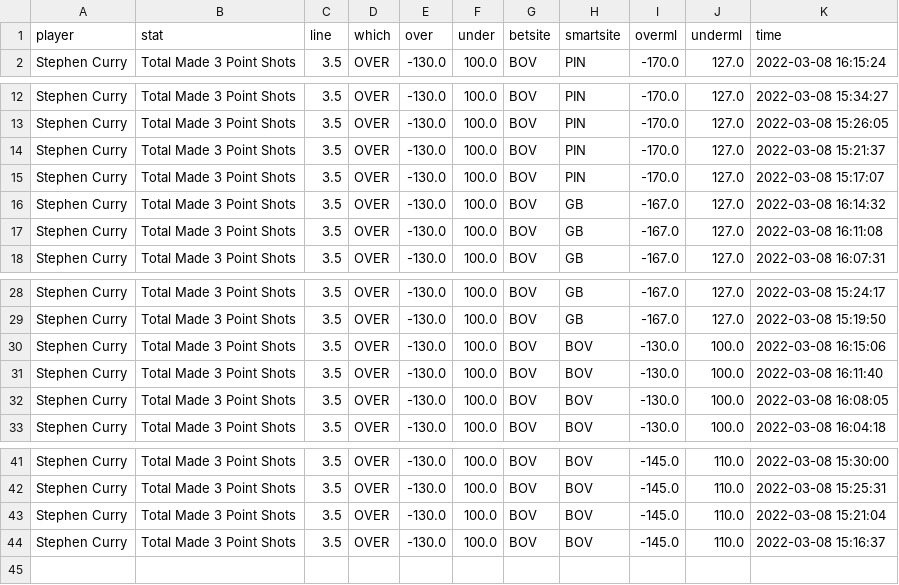
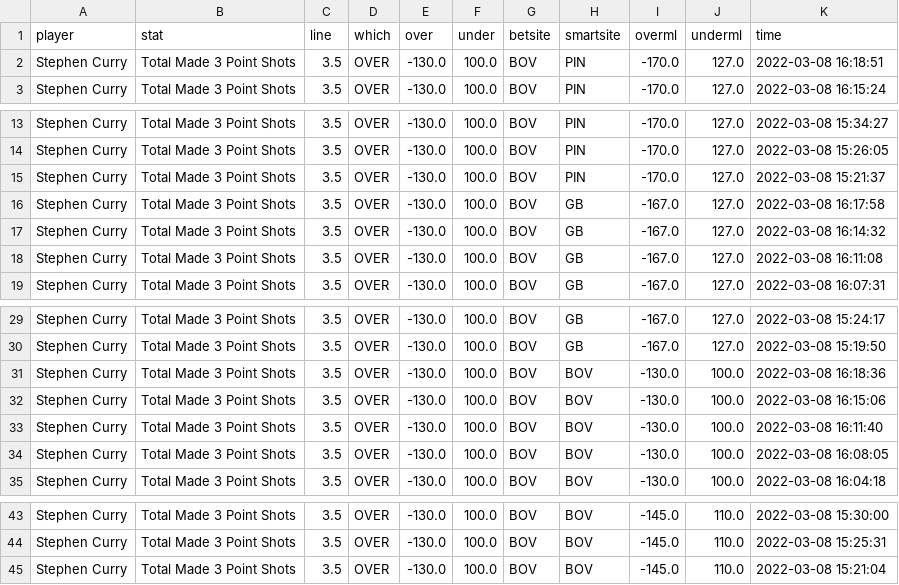
Before and after one commit to BShim92/Public, a CSV file: NBAPropsHistory.csv, drawn as a sheet; only a part is shown, gaps mark what is left out.

```diff
--- a/NBAPropsHistory.csv
+++ b/NBAPropsHistory.csv
@@ -1,2 +1,3 @@
 player,stat,line,which,over,under,betsite,smartsite,overml,underml,time
+Stephen Curry,Total Made 3 Point Shots,3.5,OVER,-130.0,100.0,BOV,PIN,-170.0,127.0,2022-03-08 16:18:51
 Stephen Curry,Total Made 3 Point Shots,3.5,OVER,-130.0,100.0,BOV,PIN,-170.0,127.0,2022-03-08 16:15:24
@@ -14,3 +15,3 @@ Stephen Curry,Total Made 3 Point Shots,3.5,OVER,-130.0,100.0,BOV,PIN,-170.0,127.
 Stephen Curry,Total Made 3 Point Shots,3.5,OVER,-130.0,100.0,BOV,PIN,-170.0,127.0,2022-03-08 15:21:37
-Stephen Curry,Total Made 3 Point Shots,3.5,OVER,-130.0,100.0,BOV,PIN,-170.0,127.0,2022-03-08 15:17:07
+Stephen Curry,Total Made 3 Point Shots,3.5,OVER,-130.0,100.0,BOV,GB,-167.0,127.0,2022-03-08 16:17:58
 Stephen Curry,Total Made 3 Point Shots,3.5,OVER,-130.0,100.0,BOV,GB,-167.0,127.0,2022-03-08 16:14:32
@@ -29,2 +30,3 @@ Stephen Curry,Total Made 3 Point Shots,3.5,OVER,-130.0,100.0,BOV,GB,-167.0,127.0
 Stephen Curry,Total Made 3 Point Shots,3.5,OVER,-130.0,100.0,BOV,GB,-167.0,127.0,2022-03-08 15:19:50
+Stephen Curry,Total Made 3 Point Shots,3.5,OVER,-130.0,100.0,BOV,BOV,-130.0,100.0,2022-03-08 16:18:36
 Stephen Curry,Total Made 3 Point Shots,3.5,OVER,-130.0,100.0,BOV,BOV,-130.0,100.0,2022-03-08 16:15:06
@@ -43,2 +45 @@ Stephen Curry,Total Made 3 Point Shots,3.5,OVER,-130.0,100.0,BOV,BOV,-145.0,110.
 Stephen Curry,Total Made 3 Point Shots,3.5,OVER,-130.0,100.0,BOV,BOV,-145.0,110.0,2022-03-08 15:21:04
-Stephen Curry,Total Made 3 Point Shots,3.5,OVER,-130.0,100.0,BOV,BOV,-145.0,110.0,2022-03-08 15:16:37
```
Also changed, not shown: NBAProps.csv, NBAPropsHistory_NoDupe.csv.
